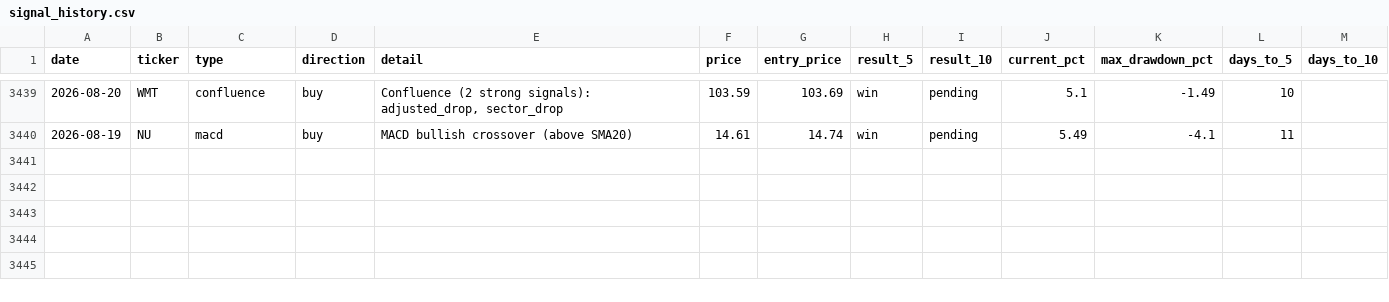
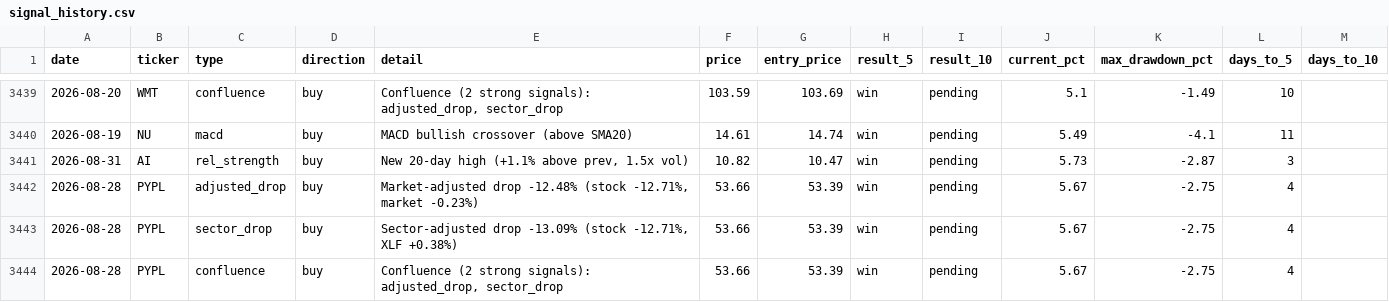
Before and after one commit to utoraman/rapidsift, a CSV file: data/signal_history.csv, drawn as a sheet; only a part is shown, gaps mark what is left out; the diff names each change by its address in the sheet, - before the commit and + after, or states it on an @@ line.

```diff
--- a/data/signal_history.csv
+++ b/data/signal_history.csv
+row 3441: 2026-08-31 | AI | rel_strength | buy | New 20-day high (+1.1% above prev, 1.5x vol) | 10.82 | 10.47 | win | pending | 5.73 | -2.87 | 3
+row 3442: 2026-08-28 | PYPL | adjusted_drop | buy | Market-adjusted drop -12.48% (stock -12.71%, market -0.23%) | 53.66 | 53.39 | win | pending | 5.67 | -2.75 | 4
+row 3443: 2026-08-28 | PYPL | sector_drop | buy | Sector-adjusted drop -13.09% (stock -12.71%, XLF +0.38%) | 53.66 | 53.39 | win | pending | 5.67 | -2.75 | 4
+row 3444: 2026-08-28 | PYPL | confluence | buy | Confluence (2 strong signals): adjusted_drop, sector_drop | 53.66 | 53.39 | win | pending | 5.67 | -2.75 | 4
```
Also changed, not shown: 2 other files.
